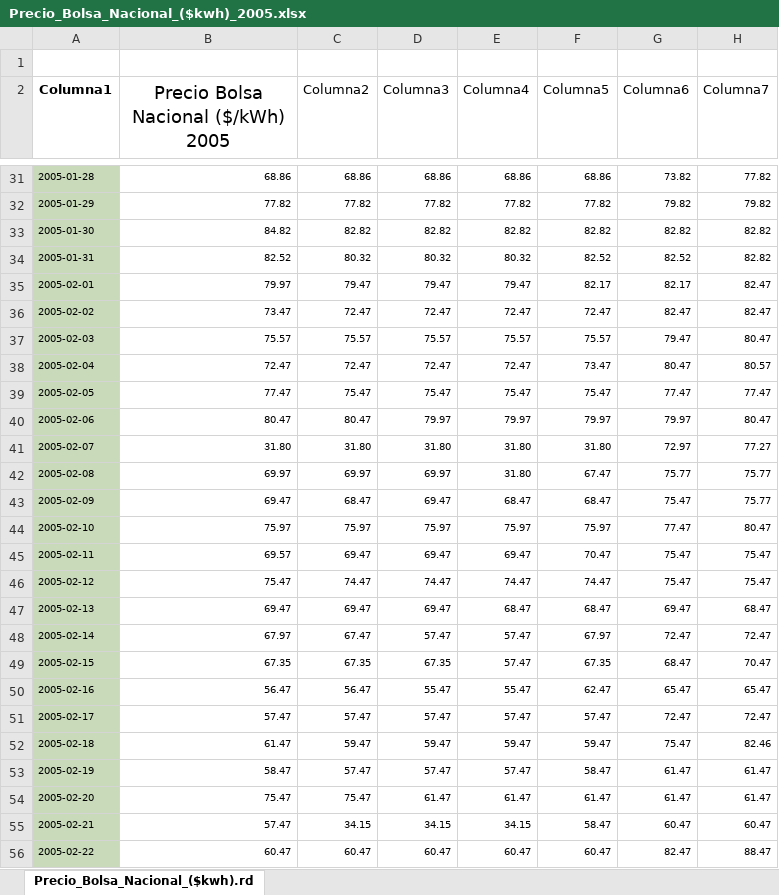
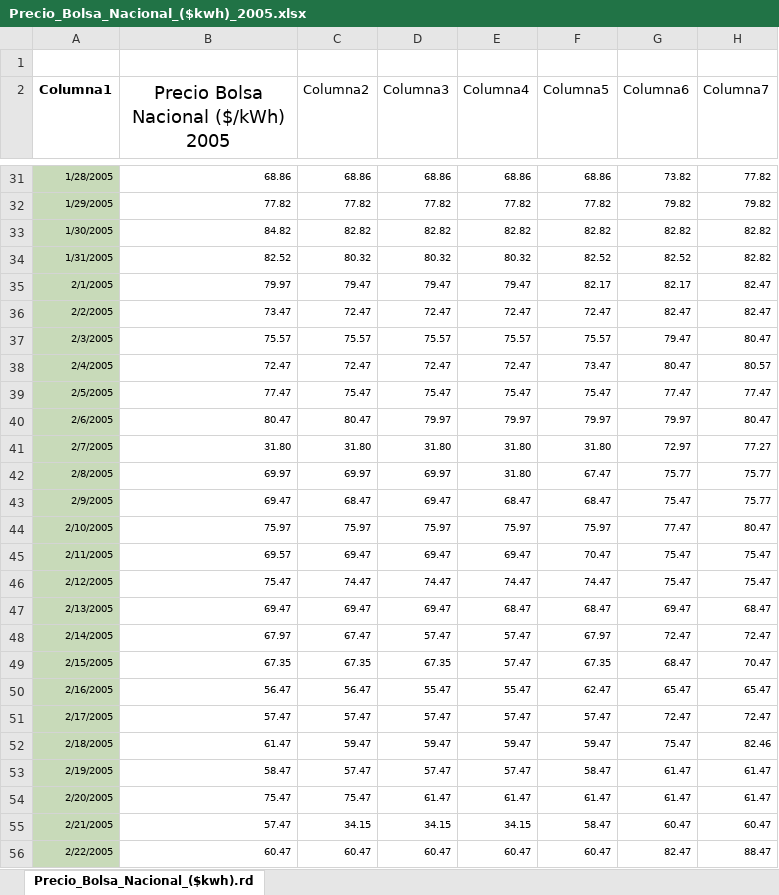
Before and after one commit to mvgaona/Proyecto-final-MEcA-4107, an Excel workbook: Datos/Precio_Bolsa_Nacional_($kwh)_2005.xlsx, sheet Precio_Bolsa_Nacional_($kwh).rd, drawn as a sheet; only a part is shown, gaps mark what is left out; values as stored, in another font and other column widths than the file's, no borders; table styles not drawn; the diff covers the shown part only; the diff names each change by its address in the sheet, - before the commit and + after, or states it on an @@ line.

```diff
--- a/Datos/Precio_Bolsa_Nacional_($kwh)_2005.xlsx (sheet Precio_Bolsa_Nacional_($kwh).rd)
+++ b/Datos/Precio_Bolsa_Nacional_($kwh)_2005.xlsx (sheet Precio_Bolsa_Nacional_($kwh).rd)
-A31 (Columna1): 2005-01-28
+A31 (Columna1): 1/28/2005
-A32 (Columna1): 2005-01-29
+A32 (Columna1): 1/29/2005
-A33 (Columna1): 2005-01-30
+A33 (Columna1): 1/30/2005
-A34 (Columna1): 2005-01-31
+A34 (Columna1): 1/31/2005
-A35 (Columna1): 2005-02-01
+A35 (Columna1): 2/1/2005
-A36 (Columna1): 2005-02-02
+A36 (Columna1): 2/2/2005
-A37 (Columna1): 2005-02-03
+A37 (Columna1): 2/3/2005
-A38 (Columna1): 2005-02-04
+A38 (Columna1): 2/4/2005
-A39 (Columna1): 2005-02-05
+A39 (Columna1): 2/5/2005
-A40 (Columna1): 2005-02-06
+A40 (Columna1): 2/6/2005
-A41 (Columna1): 2005-02-07
+A41 (Columna1): 2/7/2005
-A42 (Columna1): 2005-02-08
+A42 (Columna1): 2/8/2005
-A43 (Columna1): 2005-02-09
+A43 (Columna1): 2/9/2005
-A44 (Columna1): 2005-02-10
+A44 (Columna1): 2/10/2005
-A45 (Columna1): 2005-02-11
+A45 (Columna1): 2/11/2005
-A46 (Columna1): 2005-02-12
+A46 (Columna1): 2/12/2005
-A47 (Columna1): 2005-02-13
+A47 (Columna1): 2/13/2005
-A48 (Columna1): 2005-02-14
+A48 (Columna1): 2/14/2005
-A49 (Columna1): 2005-02-15
+A49 (Columna1): 2/15/2005
-A50 (Columna1): 2005-02-16
+A50 (Columna1): 2/16/2005
-A51 (Columna1): 2005-02-17
+A51 (Columna1): 2/17/2005
-A52 (Columna1): 2005-02-18
+A52 (Columna1): 2/18/2005
-A53 (Columna1): 2005-02-19
+A53 (Columna1): 2/19/2005
-A54 (Columna1): 2005-02-20
+A54 (Columna1): 2/20/2005
-A55 (Columna1): 2005-02-21
+A55 (Columna1): 2/21/2005
-A56 (Columna1): 2005-02-22
+A56 (Columna1): 2/22/2005
```
Also changed, not shown: 338 edited cells elsewhere in this sheet, 4 other files.
